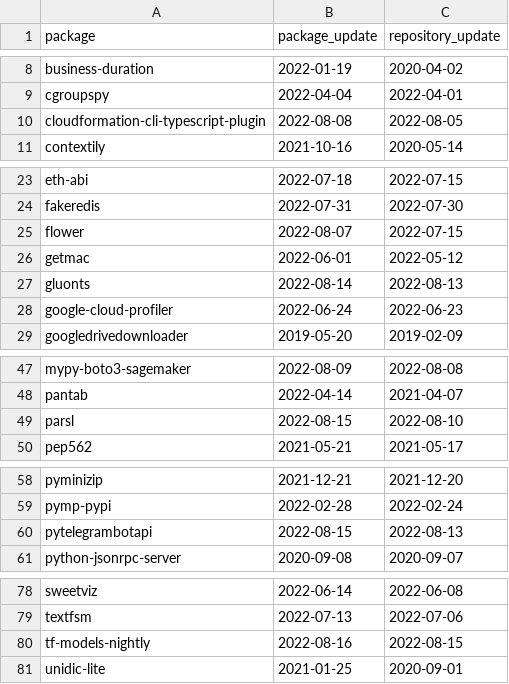
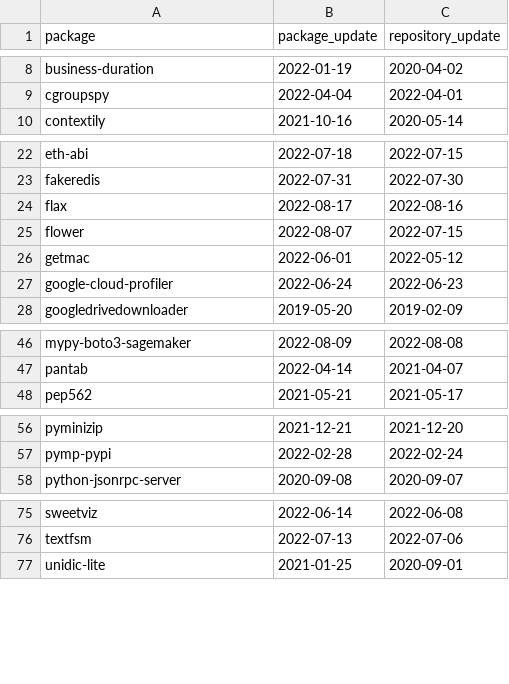
Before and after one commit to trickest/packages, a CSV file: pypi/suspicious_updates.csv, drawn as a sheet; only a part is shown, gaps mark what is left out; the diff covers the shown part only.

```diff
--- a/pypi/suspicious_updates.csv
+++ b/pypi/suspicious_updates.csv
@@ -9,3 +9,2 @@ business-duration,2022-01-19,2020-04-02
 cgroupspy,2022-04-04,2022-04-01
-cloudformation-cli-typescript-plugin,2022-08-08,2022-08-05
 contextily,2021-10-16,2020-05-14
@@ -24,5 +23,5 @@ eth-abi,2022-07-18,2022-07-15
 fakeredis,2022-07-31,2022-07-30
+flax,2022-08-17,2022-08-16
 flower,2022-08-07,2022-07-15
 getmac,2022-06-01,2022-05-12
-gluonts,2022-08-14,2022-08-13
 google-cloud-profiler,2022-06-24,2022-06-23
@@ -48,3 +47,2 @@ mypy-boto3-sagemaker,2022-08-09,2022-08-08
 pantab,2022-04-14,2021-04-07
-parsl,2022-08-15,2022-08-10
 pep562,2021-05-21,2021-05-17
@@ -59,3 +57,2 @@ pyminizip,2021-12-21,2021-12-20
 pymp-pypi,2022-02-28,2022-02-24
-pytelegrambotapi,2022-08-15,2022-08-13
 python-jsonrpc-server,2020-09-08,2020-09-07
@@ -79,3 +76,2 @@ sweetviz,2022-06-14,2022-06-08
 textfsm,2022-07-13,2022-07-06
-tf-models-nightly,2022-08-16,2022-08-15
 unidic-lite,2021-01-25,2020-09-01
```
Also changed, not shown: 2 edited cells elsewhere in this file, 1 other file.
